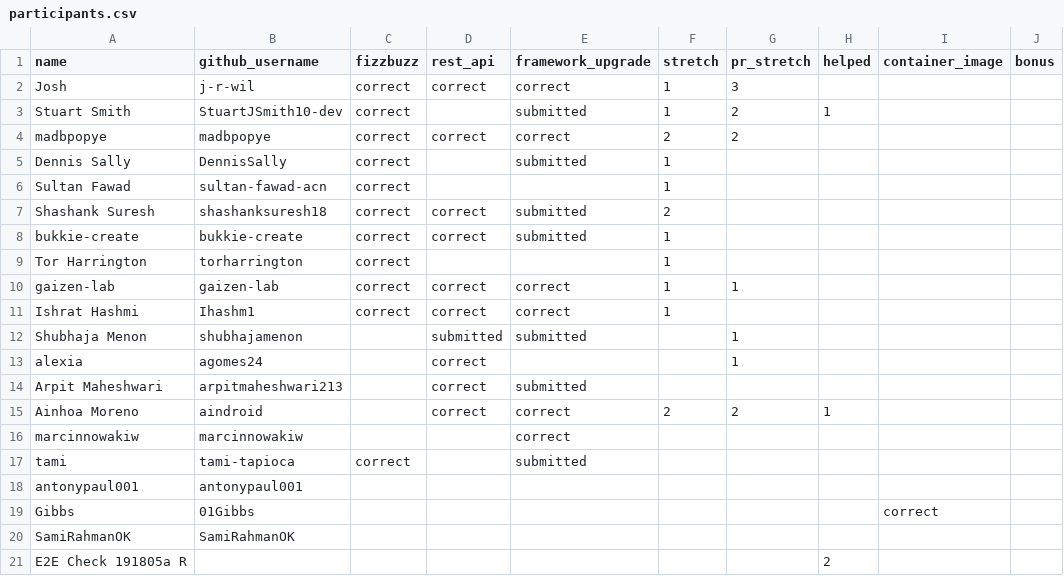
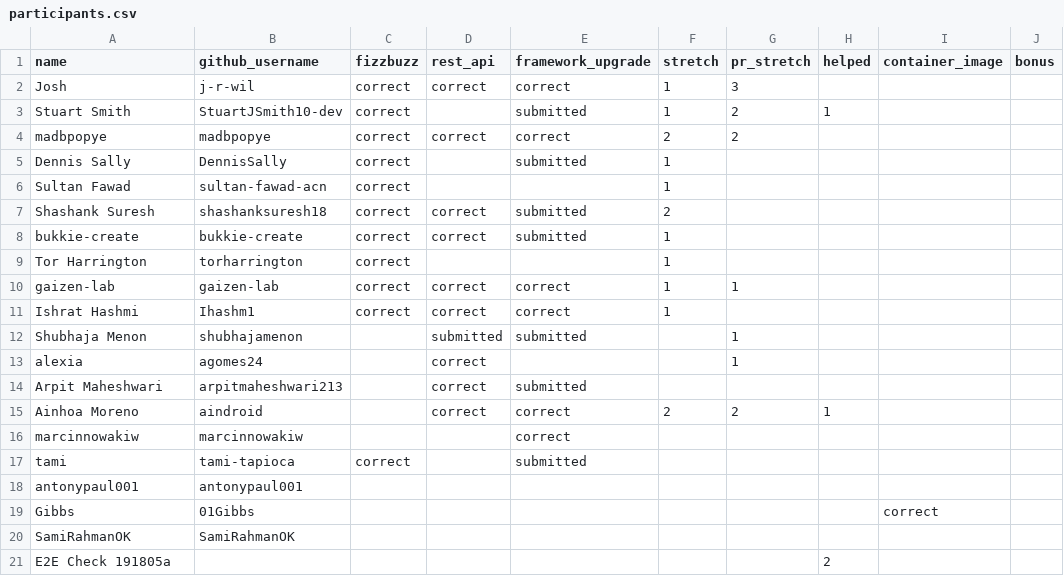
Before and after one commit to 01Gibbs/leaderboard-sandbox, a CSV file: participants.csv, drawn as a sheet; only a part is shown; the diff names each change by its address in the sheet, - before the commit and + after, or states it on an @@ line.

```diff
--- a/participants.csv
+++ b/participants.csv
-A21 (name): E2E Check 191805a R
+A21 (name): E2E Check 191805a
```
Also changed, not shown: 1 other file.
